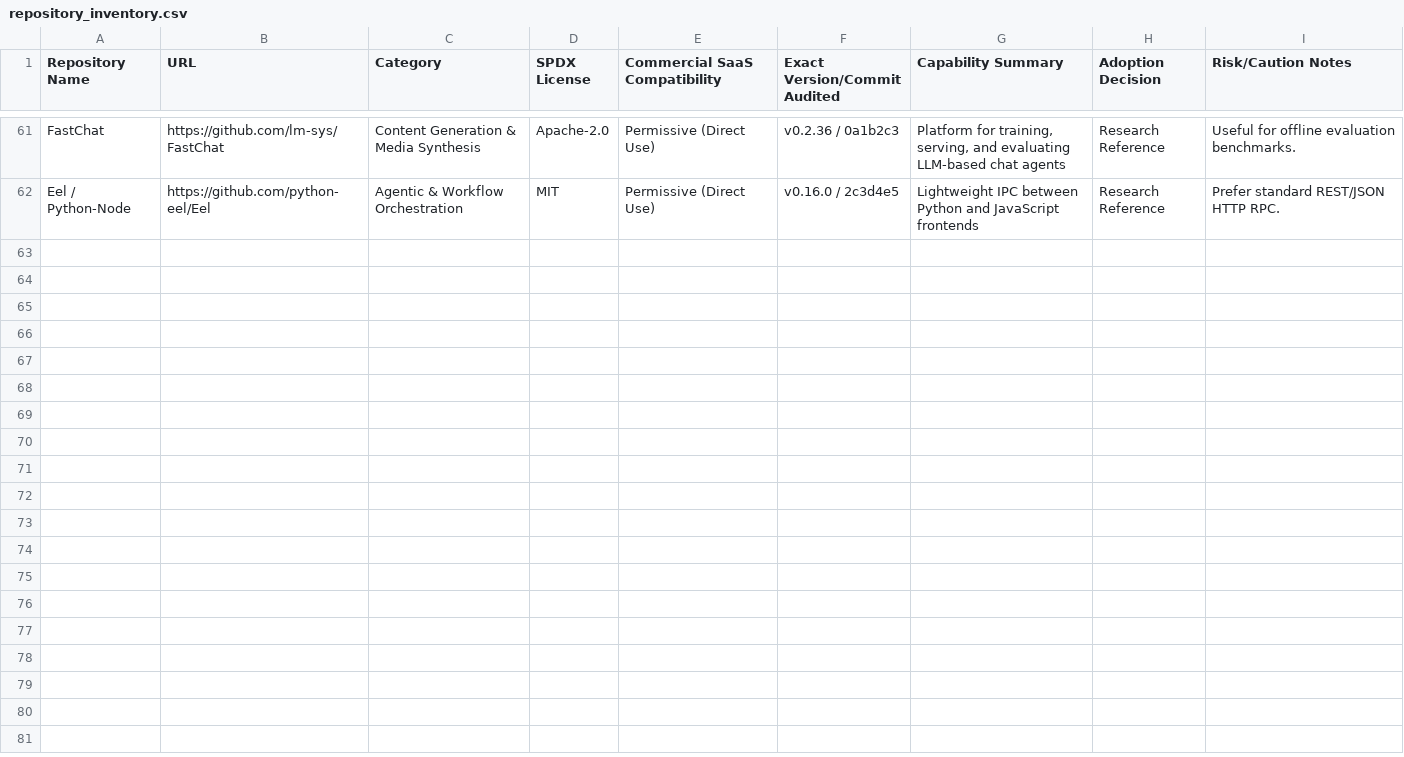
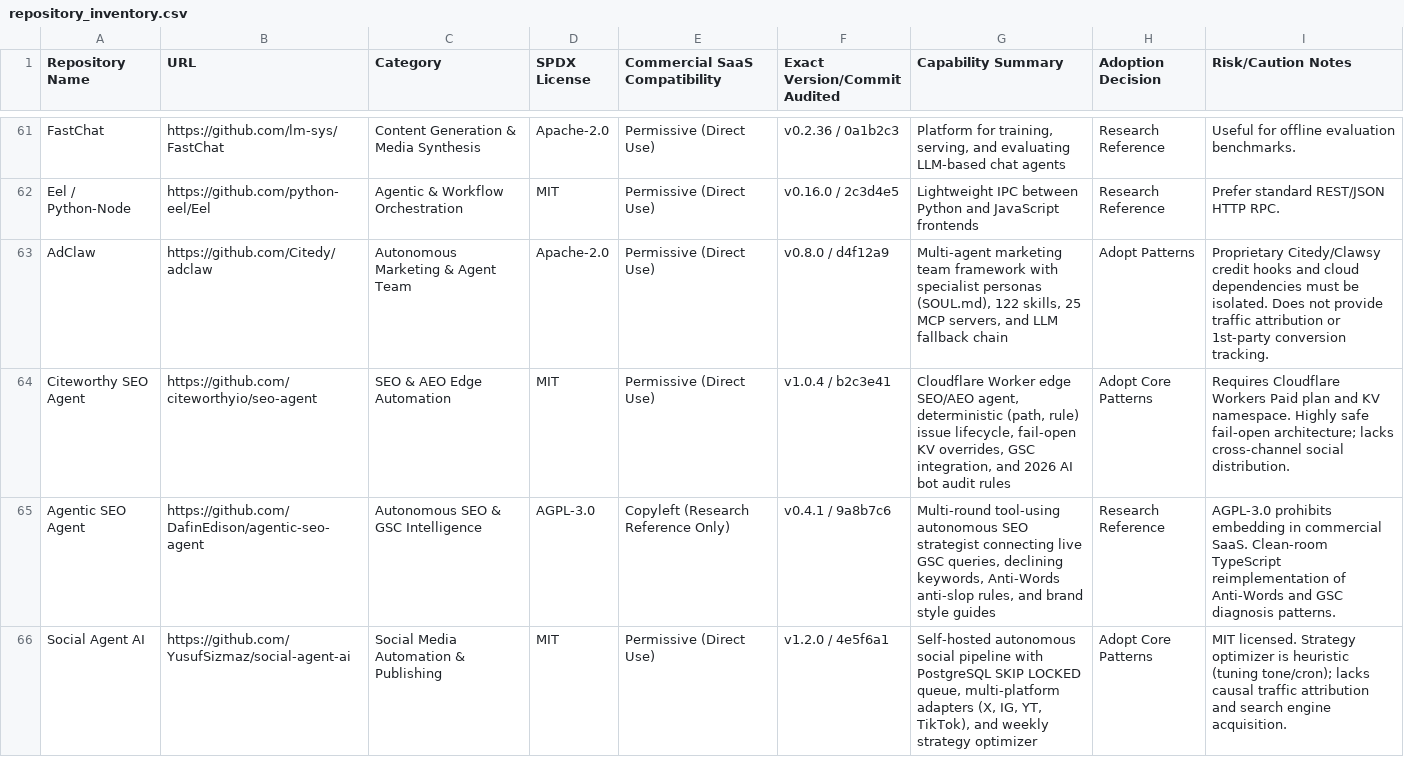
Before and after one commit to Viralpay20251/Deeptech-, a CSV file: research/repository_inventory.csv, drawn as a sheet; only a part is shown, gaps mark what is left out; the diff covers the shown part only.

Commit message:
feat(agents): implement specialist agent layer, anti-words filter, comparative repository spike, and tests

```diff
--- a/research/repository_inventory.csv
+++ b/research/repository_inventory.csv
@@ -62 +62,5 @@
 "Eel / Python-Node","https://github.com/python-eel/Eel","Agentic & Workflow Orchestration","MIT","Permissive (Direct Use)","v0.16.0 / 2c3d4e5","Lightweight IPC between Python and JavaScript frontends","Research Reference","Prefer standard REST/JSON HTTP RPC."
+"AdClaw","https://github.com/Citedy/adclaw","Autonomous Marketing & Agent Team","Apache-2.0","Permissive (Direct Use)","v0.8.0 / d4f12a9","Multi-agent marketing team framework with specialist personas (SOUL.md), 122 skills, 25 MCP servers, and LLM fallback chain","Adopt Patterns","Proprietary Citedy/Clawsy credit hooks and cloud dependencies must be isolated. Does not provide traffic attribution or 1st-party conversion tracking."
+"Citeworthy SEO Agent","https://github.com/citeworthyio/seo-agent","SEO & AEO Edge Automation","MIT","Permissive (Direct Use)","v1.0.4 / b2c3e41","Cloudflare Worker edge SEO/AEO agent, deterministic (path, rule) issue lifecycle, fail-open KV overrides, GSC integration, and 2026 AI bot audit rules","Adopt Core Patterns","Requires Cloudflare Workers Paid plan and KV namespace. Highly safe fail-open architecture; lacks cross-channel social distribution."
+"Agentic SEO Agent","https://github.com/DafinEdison/agentic-seo-agent","Autonomous SEO & GSC Intelligence","AGPL-3.0","Copyleft (Research Reference Only)","v0.4.1 / 9a8b7c6","Multi-round tool-using autonomous SEO strategist connecting live GSC queries, declining keywords, Anti-Words anti-slop rules, and brand style guides","Research Reference","AGPL-3.0 prohibits embedding in commercial SaaS. Clean-room TypeScript reimplementation of Anti-Words and GSC diagnosis patterns."
+"Social Agent AI","https://github.com/YusufSizmaz/social-agent-ai","Social Media Automation & Publishing","MIT","Permissive (Direct Use)","v1.2.0 / 4e5f6a1","Self-hosted autonomous social pipeline with PostgreSQL SKIP LOCKED queue, multi-platform adapters (X, IG, YT, TikTok), and weekly strategy optimizer","Adopt Core Patterns","MIT licensed. Strategy optimizer is heuristic (tuning tone/cron); lacks causal traffic attribution and search engine acquisition."
```
Also changed, not shown: 4 added rows elsewhere in this file, 13 other files.
